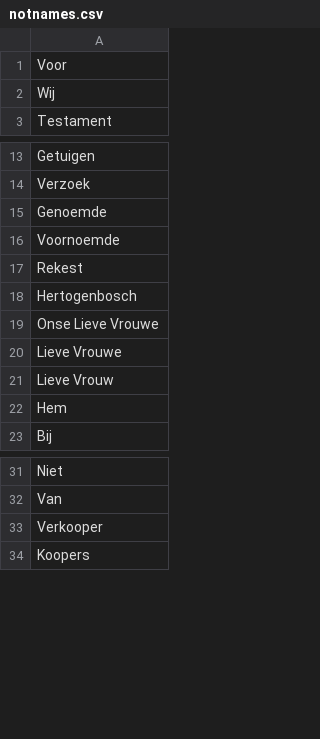
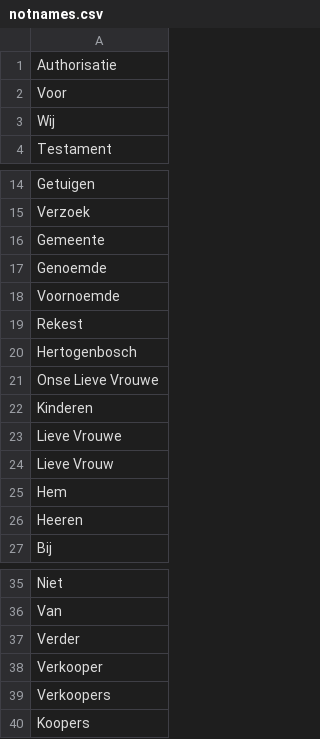
Before and after one commit to mmmenno/personen-bhic, a CSV file: names/notnames.csv, drawn as a sheet; only a part is shown, gaps mark what is left out.

```diff
--- a/names/notnames.csv
+++ b/names/notnames.csv
@@ -1 +1,2 @@
+"Authorisatie"
 "Voor"
@@ -14,2 +15,3 @@
 "Verzoek"
+"Gemeente"
 "Genoemde"
@@ -19,2 +21,3 @@
 "Onse Lieve Vrouwe"
+"Kinderen"
 "Lieve Vrouwe"
@@ -22,2 +25,3 @@
 "Hem"
+"Heeren"
 "Bij"
@@ -32,3 +36,5 @@
 "Van"
+"Verder"
 "Verkooper"
+"Verkoopers"
 "Koopers"
```
Also changed, not shown: names/firstnames.csv, 5 other files.
